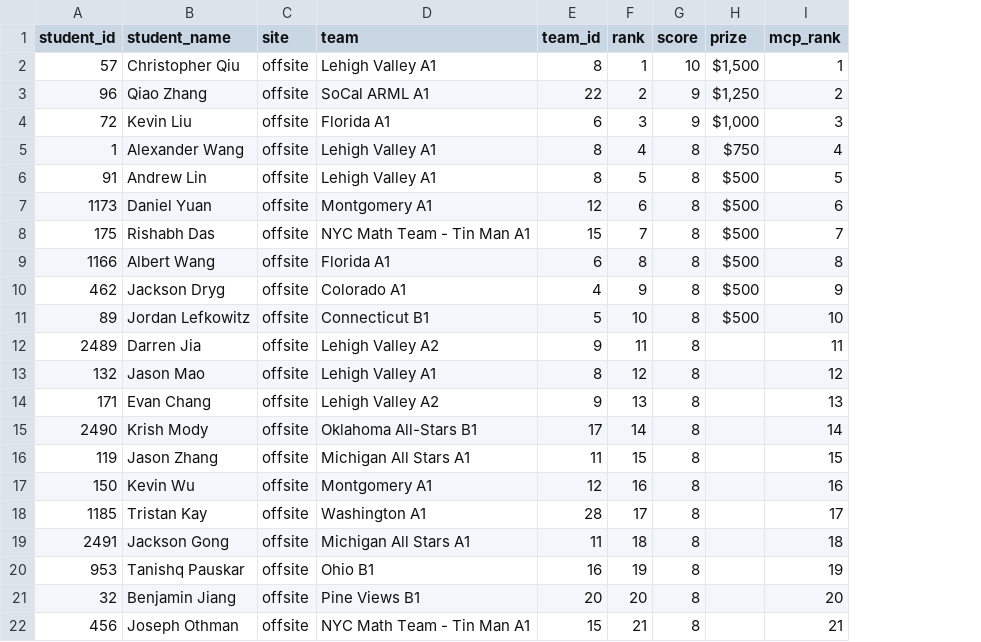
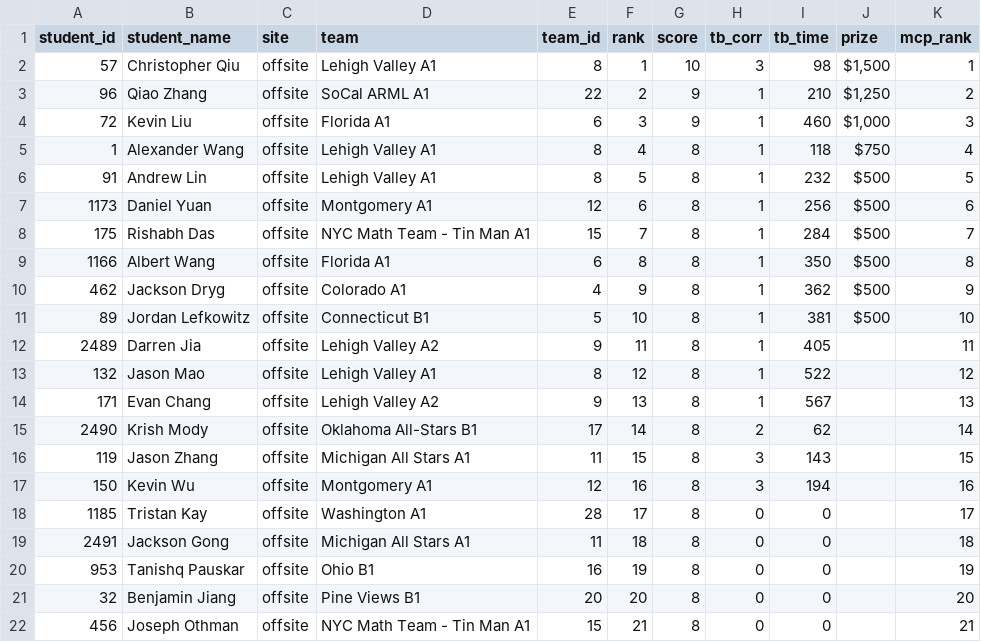
Before and after one commit to x-du/math-competition, a CSV file: database/contests/arml/year=2022/results_offsite.csv, drawn as a sheet; the diff names each change by its address in the sheet, - before the commit and + after, or states it on an @@ line.

```diff
--- a/database/contests/arml/year=2022/results_offsite.csv
+++ b/database/contests/arml/year=2022/results_offsite.csv
+column H (tb_corr), rows 2-22: 3 | 1 | 1 | 1 | 1 | 1 | 1 | 1 | 1 | 1 | 1 | 1 | 1 | 2 | 3 | 3 | 0 | 0 | 0 | 0 | 0
+column I (tb_time), rows 2-22: 98 | 210 | 460 | 118 | 232 | 256 | 284 | 350 | 362 | 381 | 405 | 522 | 567 | 62 | 143 | 194 | 0 | 0 | 0 | 0 | 0
```
Also changed, not shown: database/contests/arml/year=2022/results_onsite.csv, database/contests/arml/year=2024/results.csv, 2 other files.
